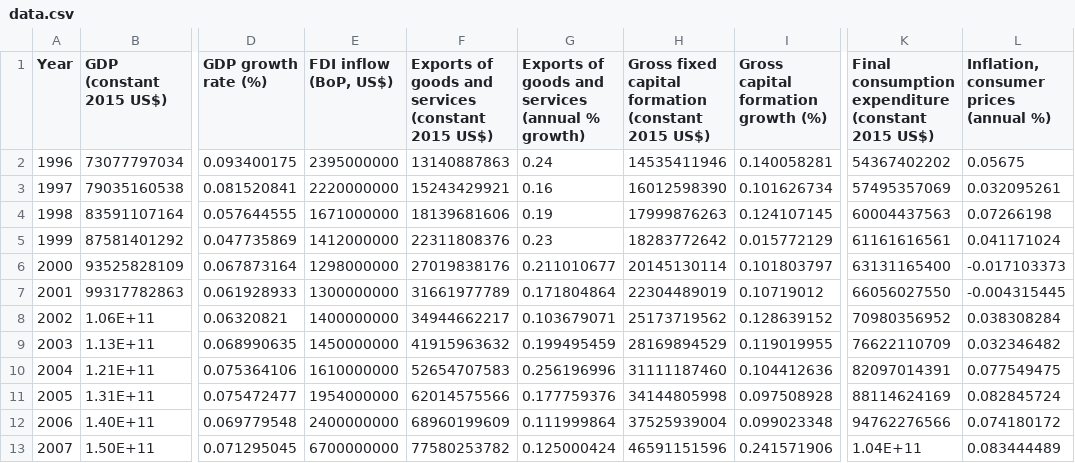
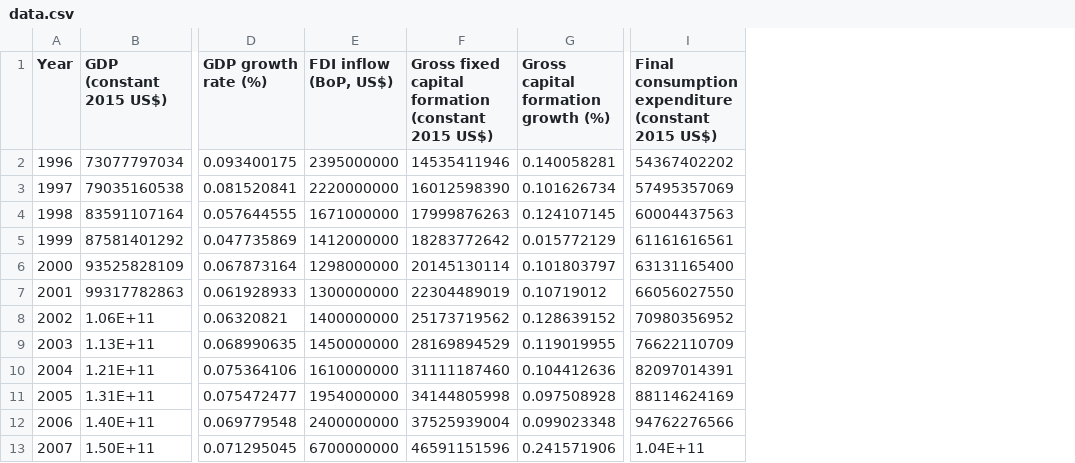
Before and after one commit to Thuan509/Dynamic-Macroeconomics, a CSV file: PS1_Code/data.csv, drawn as a sheet; only a part is shown, gaps mark what is left out; the diff names each change by its address in the sheet, - before the commit and + after, or states it on an @@ line.

```diff
--- a/PS1_Code/data.csv
+++ b/PS1_Code/data.csv
-column F, rows 1-13: Exports of goods and services (constant 2015 US$) | 13140887863 | 15243429921 | 18139681606 | 22311808376 | 27019838176 | 31661977789 | 34944662217 | 41915963632 | 52654707583 | 62014575566 | 68960199609 | 77580253782
-column G, rows 1-13: Exports of goods and services (annual % growth) | 0.24 | 0.16 | 0.19 | 0.23 | 0.211010677 | 0.171804864 | 0.103679071 | 0.199495459 | 0.256196996 | 0.177759376 | 0.111999864 | 0.125000424
-column L, rows 1-13: Inflation, consumer prices (annual %) | 0.05675 | 0.032095261 | 0.07266198 | 0.041171024 | -0.017103373 | -0.004315445 | 0.038308284 | 0.032346482 | 0.077549475 | 0.082845724 | 0.074180172 | 0.083444489
```
Also changed, not shown: 40 other files.
